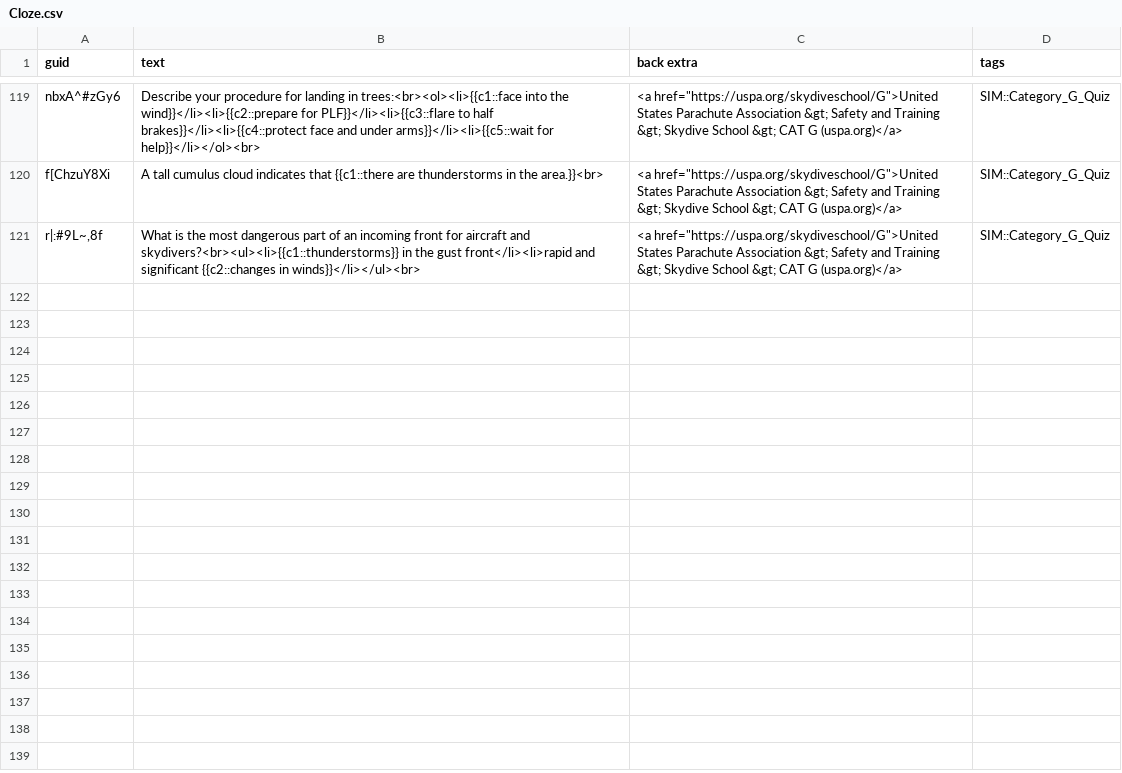
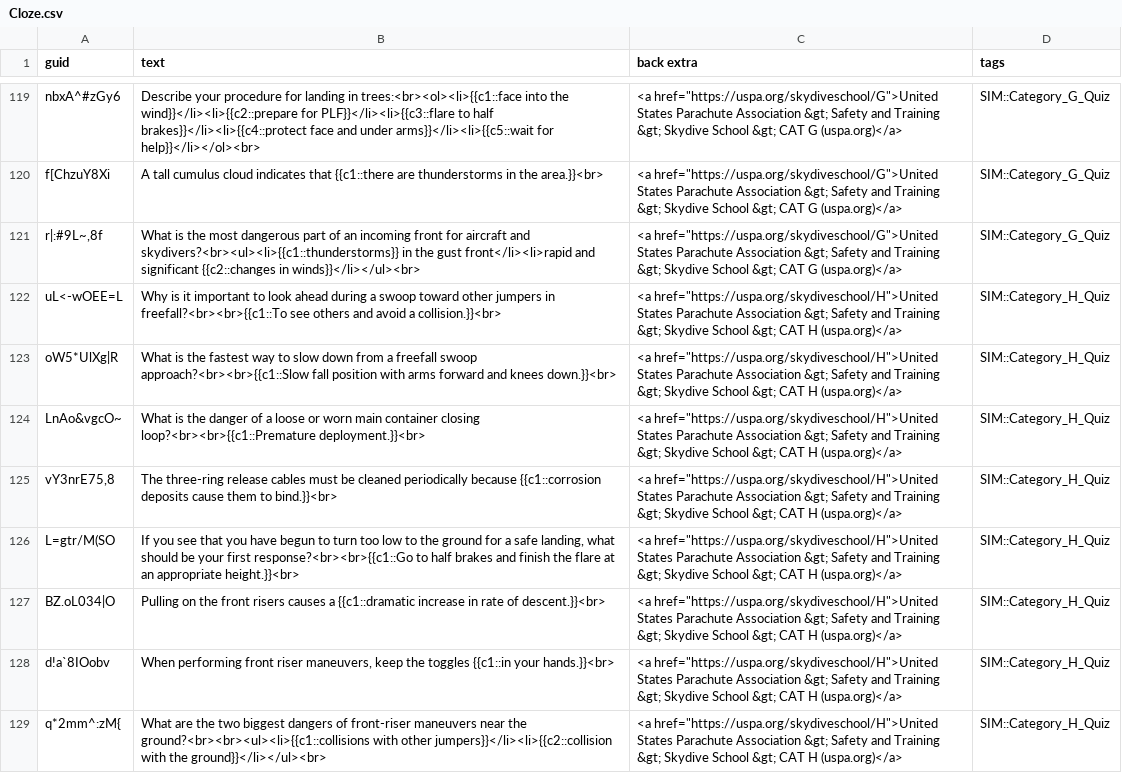
Before and after one commit to aebelenkiy/anki-uspa-skydivers-information-manual, a CSV file: src/data/Cloze.csv, drawn as a sheet; only a part is shown, gaps mark what is left out; the diff covers the shown part only.

Commit message:
Add Category H Quiz notes

```diff
--- a/src/data/Cloze.csv
+++ b/src/data/Cloze.csv
@@ -121 +121,9 @@ f[ChzuY8Xi,A tall cumulus cloud indicates that {{c1::there are thunderstorms in
 "r|:#9L~,8f",What is the most dangerous part of an incoming front for aircraft and skydivers?<br><ul><li>{{c1::thunderstorms}} in the gust front</li><li>rapid and significant {{c2::changes in winds}}</li></ul><br>,"<a href=""https://uspa.org/skydiveschool/G"">United States Parachute Association &gt; Safety and Training &gt; Skydive School &gt; CAT G (uspa.org)</a>",SIM::Category_G_Quiz
+uL<-wOEE=L,Why is it important to look ahead during a swoop toward other jumpers in freefall?<br><br>{{c1::To see others and avoid a collision.}}<br>,"<a href=""https://uspa.org/skydiveschool/H"">United States Parachute Association &gt; Safety and Training &gt; Skydive School &gt; CAT H (uspa.org)</a>",SIM::Category_H_Quiz
+oW5*UlXg|R,What is the fastest way to slow down from a freefall swoop approach?<br><br>{{c1::Slow fall position with arms forward and knees down.}}<br>,"<a href=""https://uspa.org/skydiveschool/H"">United States Parachute Association &gt; Safety and Training &gt; Skydive School &gt; CAT H (uspa.org)</a>",SIM::Category_H_Quiz
+LnAo&vgcO~,What is the danger of a loose or worn main container closing loop?<br><br>{{c1::Premature deployment.}}<br>,"<a href=""https://uspa.org/skydiveschool/H"">United States Parachute Association &gt; Safety and Training &gt; Skydive School &gt; CAT H (uspa.org)</a>",SIM::Category_H_Quiz
+"vY3nrE75,8",The three-ring release cables must be cleaned periodically because {{c1::corrosion deposits cause them to bind.}}<br>,"<a href=""https://uspa.org/skydiveschool/H"">United States Parachute Association &gt; Safety and Training &gt; Skydive School &gt; CAT H (uspa.org)</a>",SIM::Category_H_Quiz
+L=gtr/M(SO,"If you see that you have begun to turn too low to the ground for a safe landing, what should be your first response?<br><br>{{c1::Go to half brakes and finish the flare at an appropriate height.}}<br>","<a href=""https://uspa.org/skydiveschool/H"">United States Parachute Association &gt; Safety and Training &gt; Skydive School &gt; CAT H (uspa.org)</a>",SIM::Category_H_Quiz
+BZ.oL034|O,Pulling on the front risers causes a {{c1::dramatic increase in rate of descent.}}<br>,"<a href=""https://uspa.org/skydiveschool/H"">United States Parachute Association &gt; Safety and Training &gt; Skydive School &gt; CAT H (uspa.org)</a>",SIM::Category_H_Quiz
+d!a`8IOobv,"When performing front riser maneuvers, keep the toggles {{c1::in your hands.}}<br>","<a href=""https://uspa.org/skydiveschool/H"">United States Parachute Association &gt; Safety and Training &gt; Skydive School &gt; CAT H (uspa.org)</a>",SIM::Category_H_Quiz
+q*2mm^:zM{,What are the two biggest dangers of front-riser maneuvers near the ground?<br><br><ul><li>{{c1::collisions with other jumpers}}</li><li>{{c2::collision with the ground}}</li></ul><br>,"<a href=""https://uspa.org/skydiveschool/H"">United States Parachute Association &gt; Safety and Training &gt; Skydive School &gt; CAT H (uspa.org)</a>",SIM::Category_H_Quiz
```
Also changed, not shown: 7 added rows elsewhere in this file, 1 other file.
